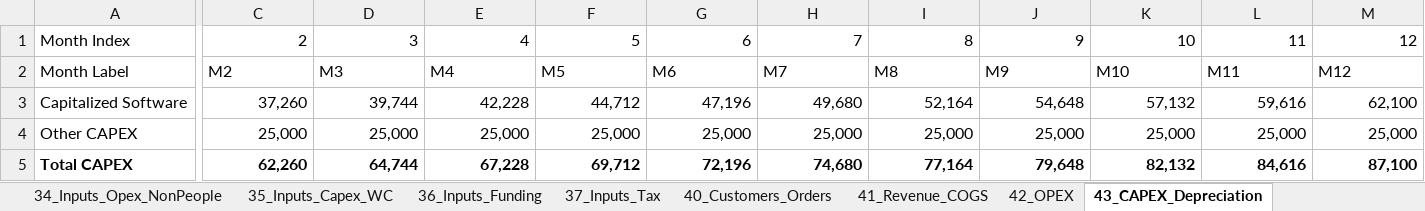
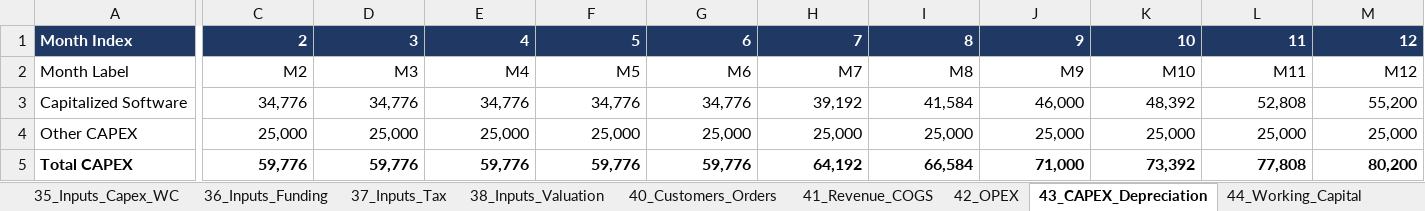
Before and after one commit to 2P3C7R3/Fintech_3Statement_Model, an Excel workbook: Strategic_Finance_Fintech_MODEL.xlsx, sheet 43_CAPEX_Depreciation, drawn as a sheet; only a part is shown, gaps mark what is left out; values as stored, in another font and other column widths than the file's, no borders; the diff covers the shown part only; the diff names each change by its address in the sheet, - before the commit and + after, or states it on an @@ line.

```diff
--- a/Strategic_Finance_Fintech_MODEL.xlsx (sheet 43_CAPEX_Depreciation)
+++ b/Strategic_Finance_Fintech_MODEL.xlsx (sheet 43_CAPEX_Depreciation)
+sheet tab: 38_Inputs_Valuation
@@ A1:M1 fill: none → #1F3864, bold: off → on, text colour: black → #FFFFFF @@
-C2:M2 alignment: left
+C2:M2 alignment: right
-C3: 37,260
+C3: 34,776
-D3: 39,744
+D3: 34,776
-E3: 42,228
+E3: 34,776
-F3: 44,712
+F3: 34,776
-G3: 47,196
+G3: 34,776
-H3: 49,680
+H3: 39,192
-I3: 52,164
+I3: 41,584
-J3: 54,648
+J3: 46,000
-K3: 57,132
+K3: 48,392
-L3: 59,616
+L3: 52,808
-M3: 62,100
+M3: 55,200
-C5: 62,260
+C5: 59,776
-D5: 64,744
+D5: 59,776
-E5: 67,228
+E5: 59,776
-F5: 69,712
+F5: 59,776
-G5: 72,196
+G5: 59,776
-H5: 74,680
+H5: 64,192
-I5: 77,164
+I5: 66,584
-J5: 79,648
+J5: 71,000
-K5: 82,132
+K5: 73,392
-L5: 84,616
+L5: 77,808
-M5: 87,100
+M5: 80,200
```
Also changed, not shown: 165 edited cells and cell formats elsewhere in this sheet, sheet 03_KPIs, sheet 10_Income_Statement, sheet 41_Revenue_COGS, sheet 21_Scenarios, sheet 12_Balance Sheet, sheet 11_Cash_Flow, 19 more sheets, formulas that keep their value, charts or pictures, 4 other files.
